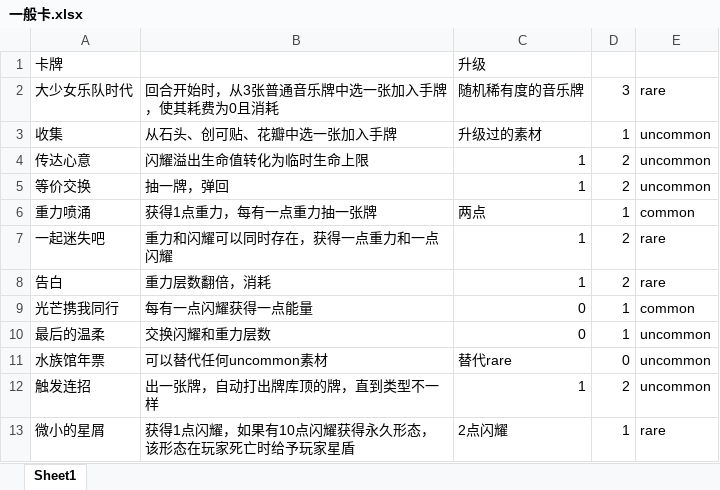
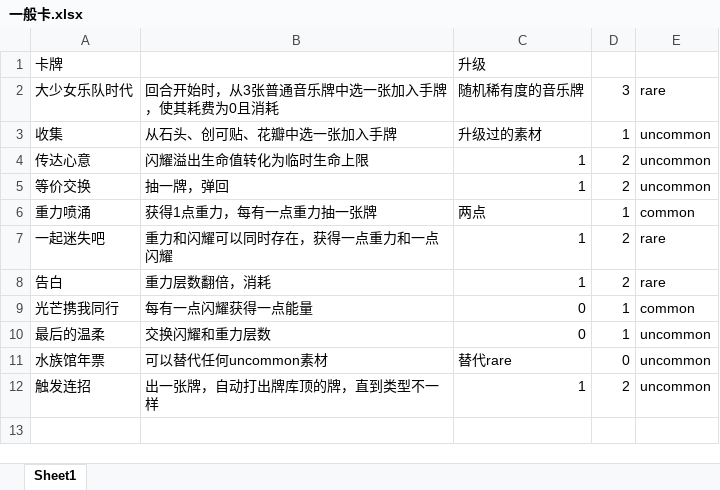
Before and after one commit to CsxQAQ/tomorimod, an Excel workbook: BasicMod-master/一般卡.xlsx, sheet Sheet1, drawn as a sheet; values as stored, in another font and other column widths than the file's, no borders; the diff names each change by its address in the sheet, - before the commit and + after, or states it on an @@ line.

```diff
--- a/BasicMod-master/一般卡.xlsx (sheet Sheet1)
+++ b/BasicMod-master/一般卡.xlsx (sheet Sheet1)
-row 13: 微小的星屑 | 获得1点闪耀，如果有10点闪耀获得永久形态，该形态在玩家死亡时给予玩家星盾 | 2点闪耀 | 1 | rare
```
Also changed, not shown: 10 other files.
